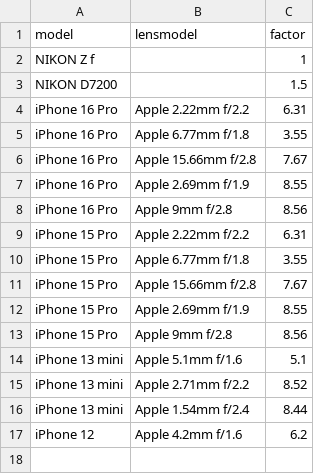
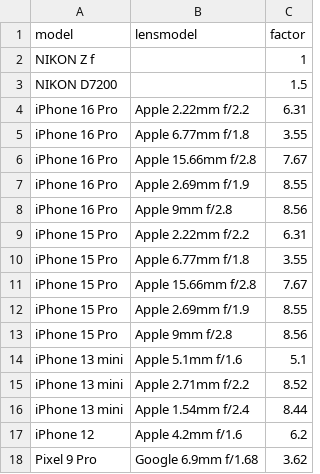
Before and after one commit to insilentio/exiftool, a CSV file: inst/extdata/cropFactor.csv, drawn as a sheet.

```diff
--- a/inst/extdata/cropFactor.csv
+++ b/inst/extdata/cropFactor.csv
@@ -17 +17,2 @@ iPhone 13 mini,Apple 1.54mm f/2.4,8.44
 iPhone 12,Apple 4.2mm f/1.6,6.2
+Pixel 9 Pro,Google 6.9mm f/1.68,3.62
```
Also changed, not shown: inst/extdata/lensMapping.csv, 2 other files.
